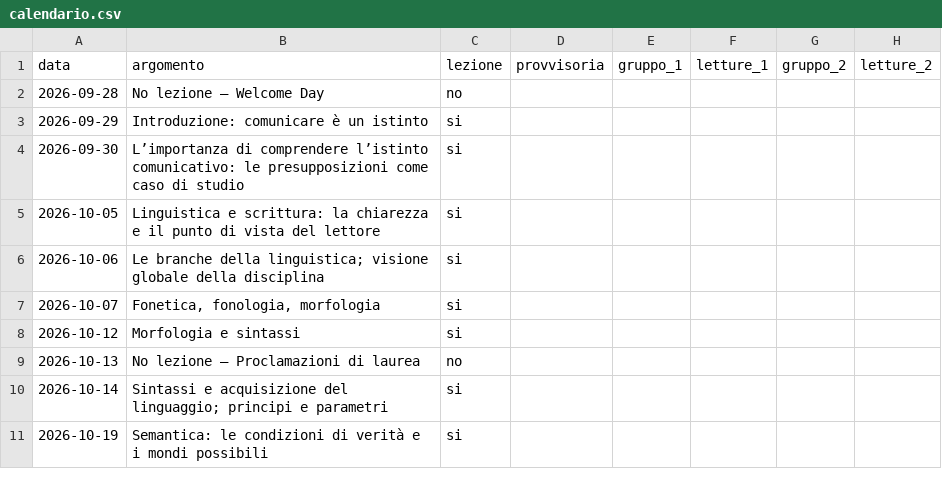
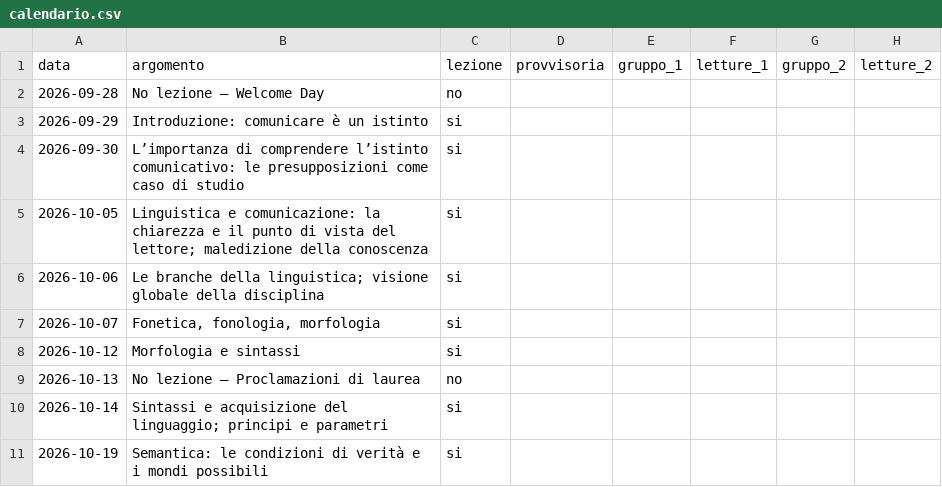
Before and after one commit to semiotica2026unipd/semiotica2026unipd.github.io, a CSV file: _data/calendario.csv, drawn as a sheet; only a part is shown.

Commit message:
Publish dated expandable news and lesson materials with shared calendar links

```diff
--- a/_data/calendario.csv
+++ b/_data/calendario.csv
@@ -4,3 +4,3 @@ data,argomento,lezione,provvisoria,gruppo_1,letture_1,gruppo_2,letture_2
 2026-09-30,L’importanza di comprendere l’istinto comunicativo: le presupposizioni come caso di studio,si,,,,,
-2026-10-05,Linguistica e scrittura: la chiarezza e il punto di vista del lettore,si,,,,,
+2026-10-05,Linguistica e comunicazione: la chiarezza e il punto di vista del lettore; maledizione della conoscenza,si,,,,,
 2026-10-06,Le branche della linguistica; visione globale della disciplina,si,,,,,
```
Also changed, not shown: 16 other files.
